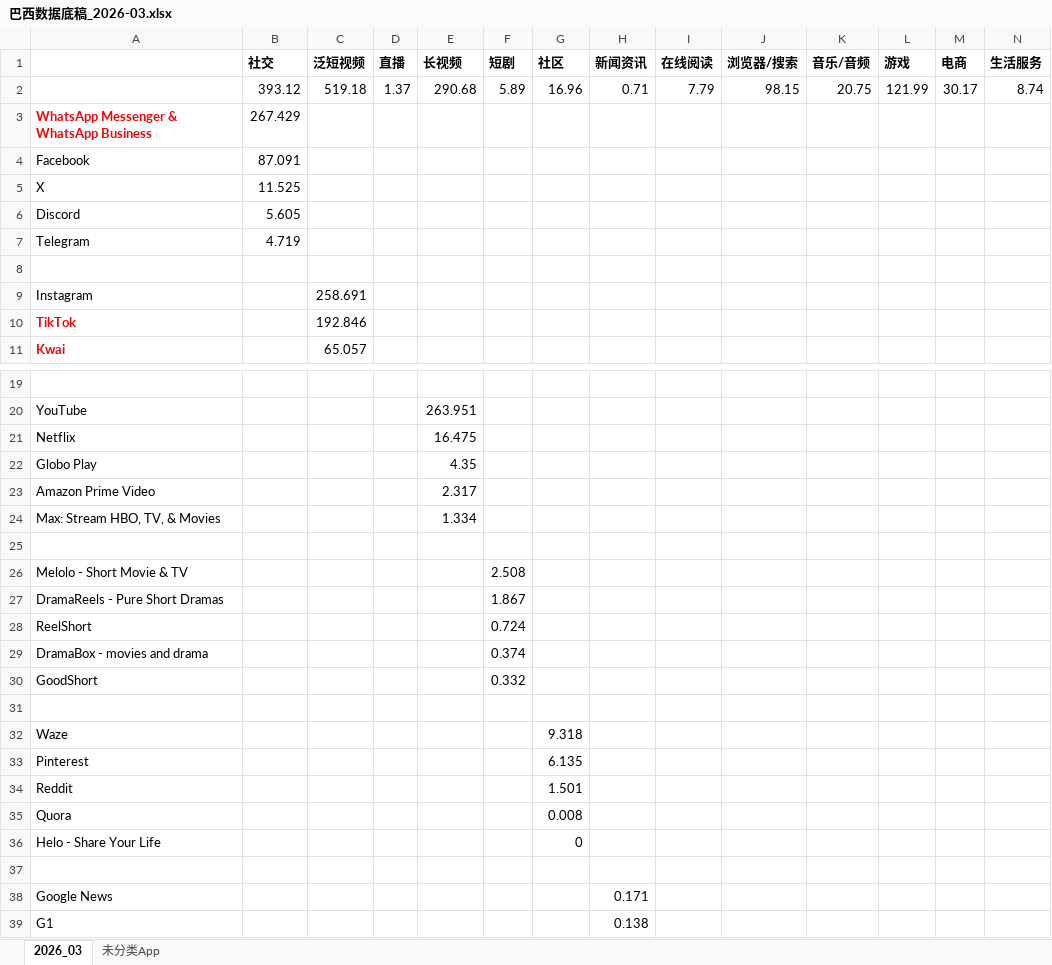
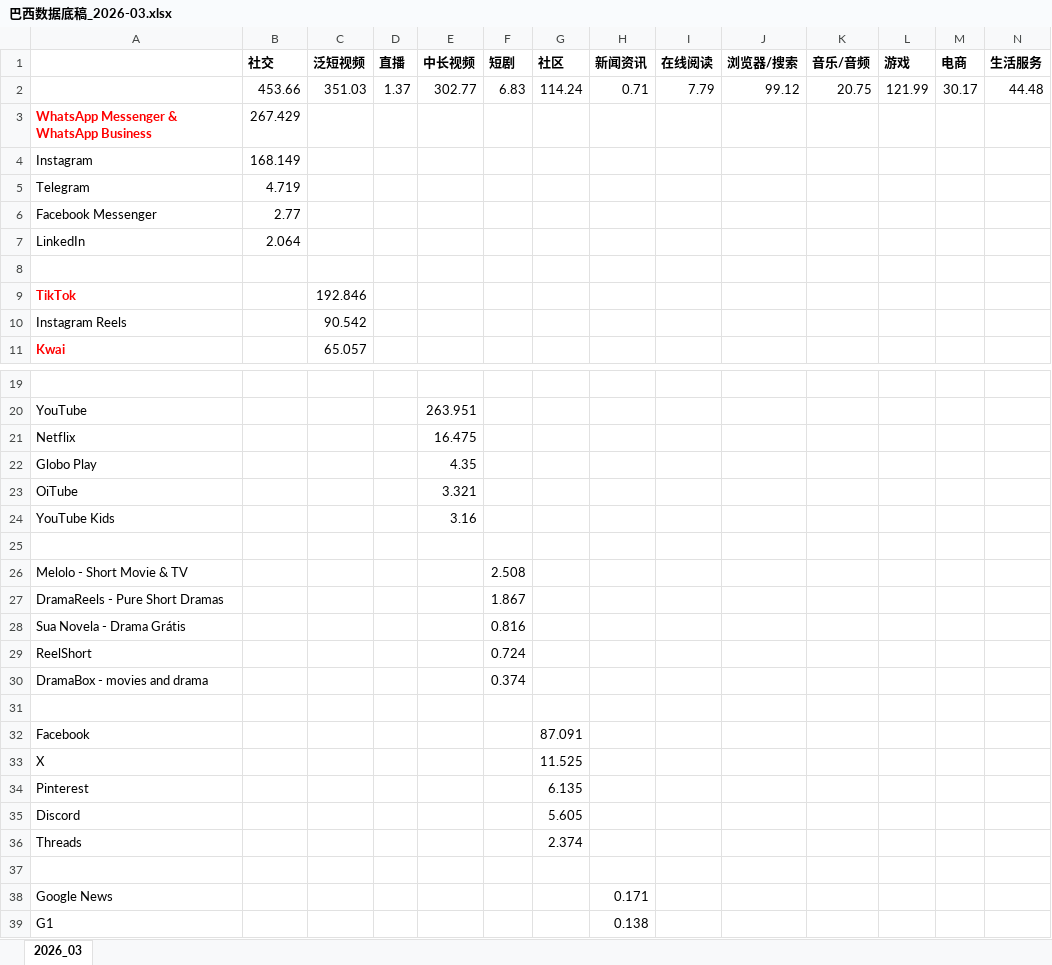
Before and after one commit to huangxindi2002-cmyk/data-auto, an Excel workbook: docs/data/巴西数据底稿_2026-03.xlsx, sheet 2026_03, drawn as a sheet; only a part is shown, gaps mark what is left out; values as stored, in another font and other column widths than the file's, no borders; removed rows and columns are numbered as before the commit, all else as after; rows hold the shown columns only; the diff covers the shown part only; the diff names each change by its address in the sheet, - before the commit and + after, or states it on an @@ line.

```diff
--- a/docs/data/巴西数据底稿_2026-03.xlsx (sheet 2026_03)
+++ b/docs/data/巴西数据底稿_2026-03.xlsx (sheet 2026_03)
-sheet tab: 未分类App
-E1: 长视频
+E1: 中长视频
-row 2:  | 393.12 | 519.18 | 1.37 | 290.68 | 5.89 | 16.96 | 0.71 | 7.79 | 98.15 | 20.75 | 121.99 | 30.17 | 8.74
+row 2:  | 453.66 | 351.03 | 1.37 | 302.77 | 6.83 | 114.24 | 0.71 | 7.79 | 99.12 | 20.75 | 121.99 | 30.17 | 44.48
-row 4: Facebook | 87.091
-row 5: X | 11.525
-row 6: Discord | 5.605
+row 4: Instagram | 168.149
+row 6: Facebook Messenger | 2.77
+row 7: LinkedIn | 2.064
-row 9: Instagram |  | 258.691
+row 10: Instagram Reels |  | 90.542
-row 23: Amazon Prime Video |  |  |  | 2.317
-row 24: Max: Stream HBO, TV, & Movies |  |  |  | 1.334
+row 23: OiTube |  |  |  | 3.321
+row 24: YouTube Kids |  |  |  | 3.16
+row 28: Sua Novela - Drama Grátis |  |  |  |  | 0.816
-row 30: GoodShort |  |  |  |  | 0.332
-row 32: Waze |  |  |  |  |  | 9.318
+row 32: Facebook |  |  |  |  |  | 87.091
+row 33: X |  |  |  |  |  | 11.525
-row 34: Reddit |  |  |  |  |  | 1.501
-row 35: Quora |  |  |  |  |  | 0.008
-row 36: Helo - Share Your Life |  |  |  |  |  | 0
+row 35: Discord |  |  |  |  |  | 5.605
+row 36: Threads |  |  |  |  |  | 2.374
```
Also changed, not shown: 5 added rows, 5 removed rows and 7 edited cells elsewhere in this sheet, docs/data/巴西数据底稿_2025-11.xlsx, docs/data/巴西数据底稿_2025-12.xlsx, 18 other files.
